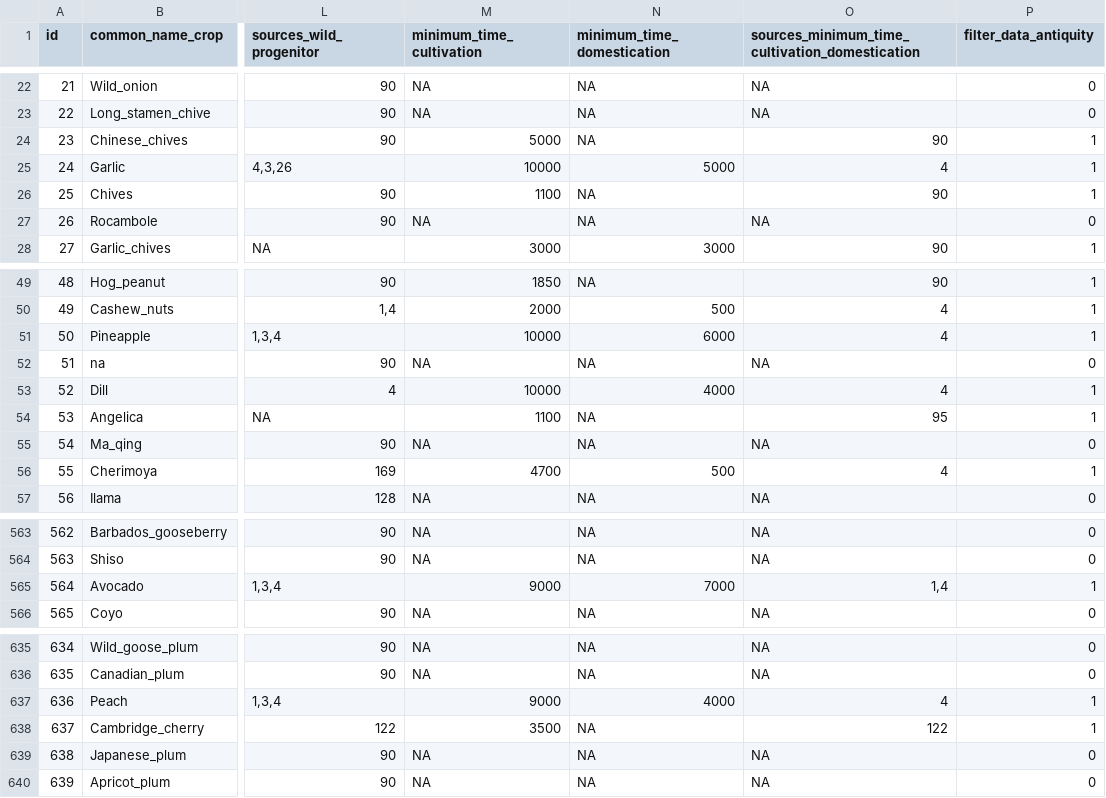
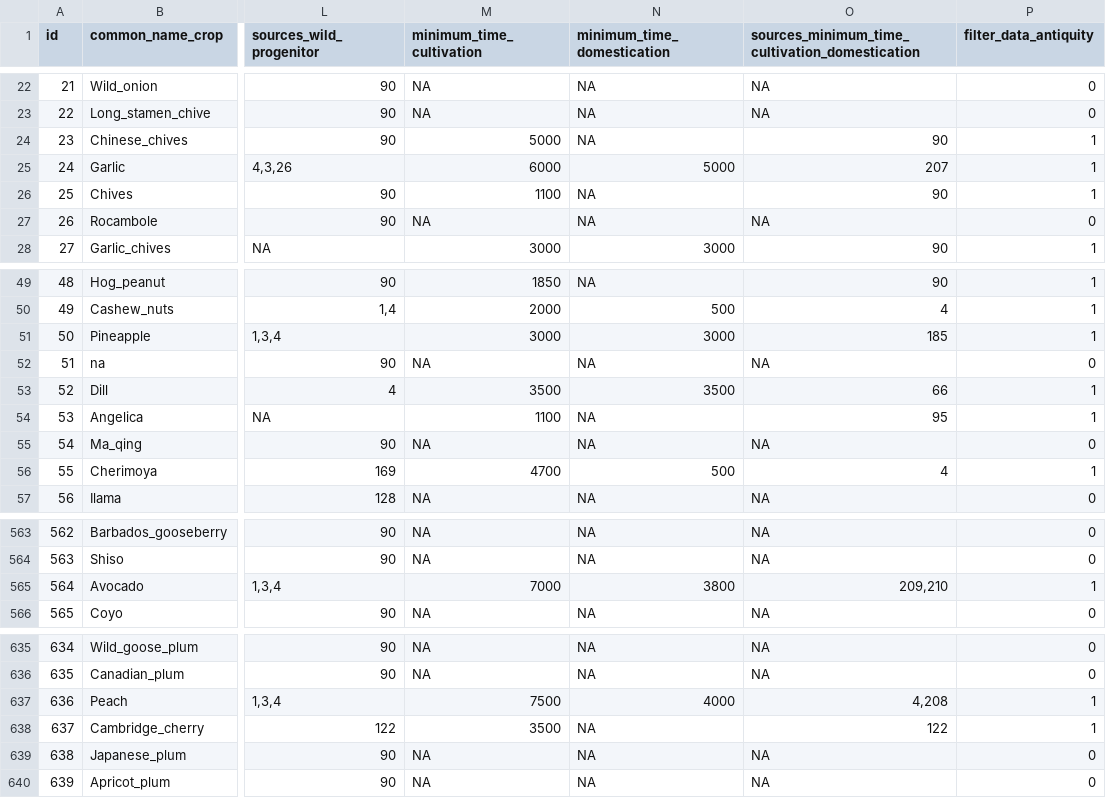
Before and after one commit to rubenmilla/Crop_Origins_Phylo, a CSV file: Crop_Origins_Phylo_v_live/crop_origins_v_live/crop_origins_live_db.csv, drawn as a sheet; only a part is shown, gaps mark what is left out; the diff names each change by its address in the sheet, - before the commit and + after, or states it on an @@ line.

Commit message:
Crop Origins updated

```diff
--- a/Crop_Origins_Phylo_v_live/crop_origins_v_live/crop_origins_live_db.csv
+++ b/Crop_Origins_Phylo_v_live/crop_origins_v_live/crop_origins_live_db.csv
-M25 (minimum_time_cultivation): 10000
+M25 (minimum_time_cultivation): 6000
-O25: 4
+O25: 207
-M51 (minimum_time_cultivation): 10000
+M51 (minimum_time_cultivation): 3000
-N51 (minimum_time_domestication): 6000
+N51 (minimum_time_domestication): 3000
-O51: 4
+O51: 185
-M53 (minimum_time_cultivation): 10000
+M53 (minimum_time_cultivation): 3500
-N53 (minimum_time_domestication): 4000
+N53 (minimum_time_domestication): 3500
-O53: 4
+O53: 66
-M565 (minimum_time_cultivation): 9000
+M565 (minimum_time_cultivation): 7000
-N565 (minimum_time_domestication): 7000
+N565 (minimum_time_domestication): 3800
-O565: 1,4
+O565: 209,210
-M637 (minimum_time_cultivation): 9000
+M637 (minimum_time_cultivation): 7500
-O637: 4
+O637: 4,208
```
Also changed, not shown: 1 other file.
